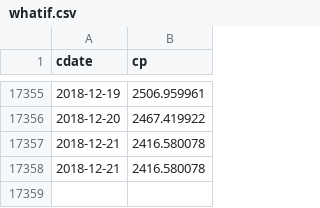
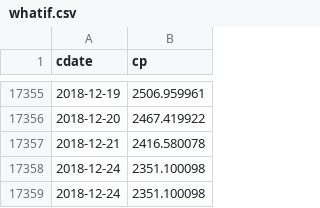
Before and after one commit to danbikle/reg4us_old_2, a CSV file: public/csv/whatif.csv, drawn as a sheet; only a part is shown, gaps mark what is left out.

```diff
--- a/public/csv/whatif.csv
+++ b/public/csv/whatif.csv
@@ -17357,2 +17357,3 @@ cdate,cp
 2018-12-21,2416.580078
-2018-12-21,2416.580078
+2018-12-24,2351.100098
+2018-12-24,2351.100098
```
Also changed, not shown: public/csv/backtest_2018.csv, public/csv/backtest_all.csv, 21 other files.
